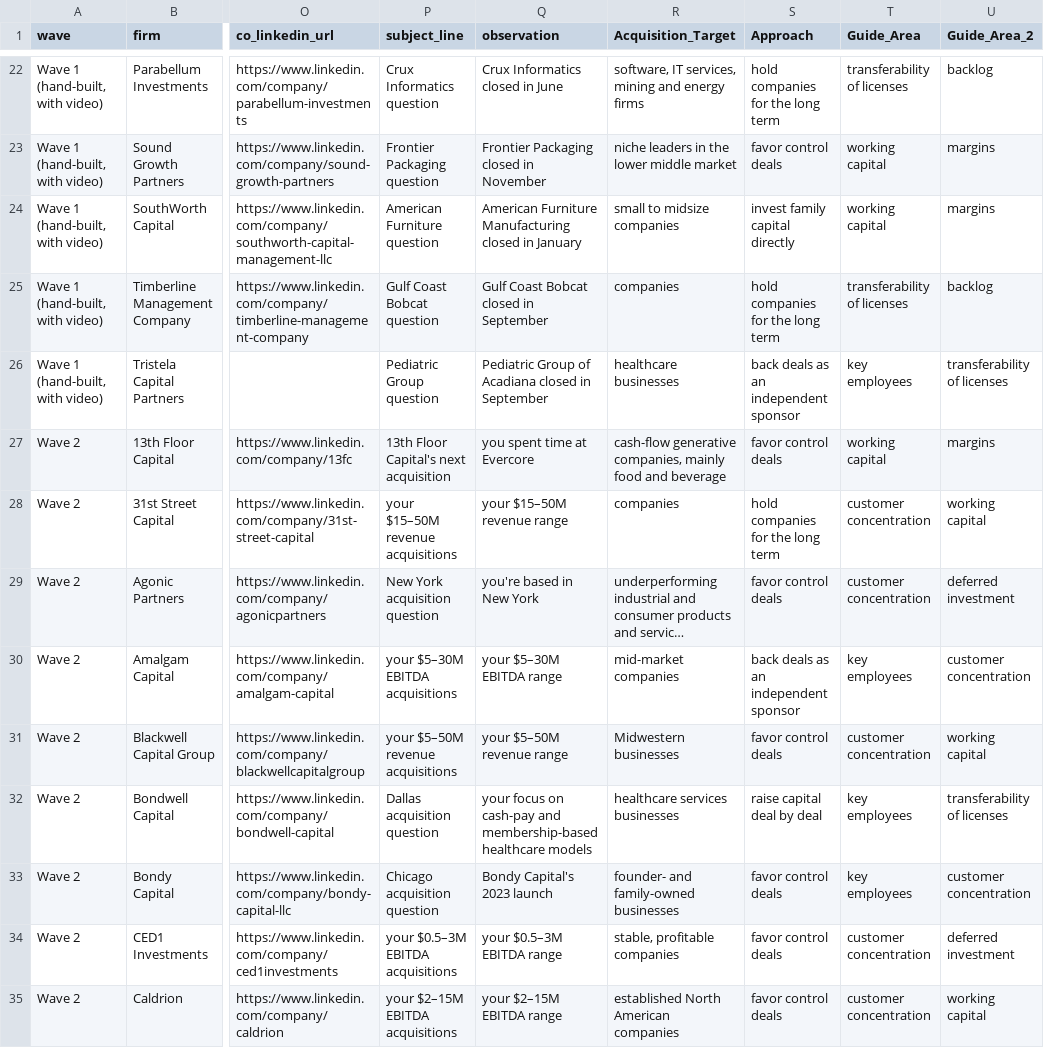
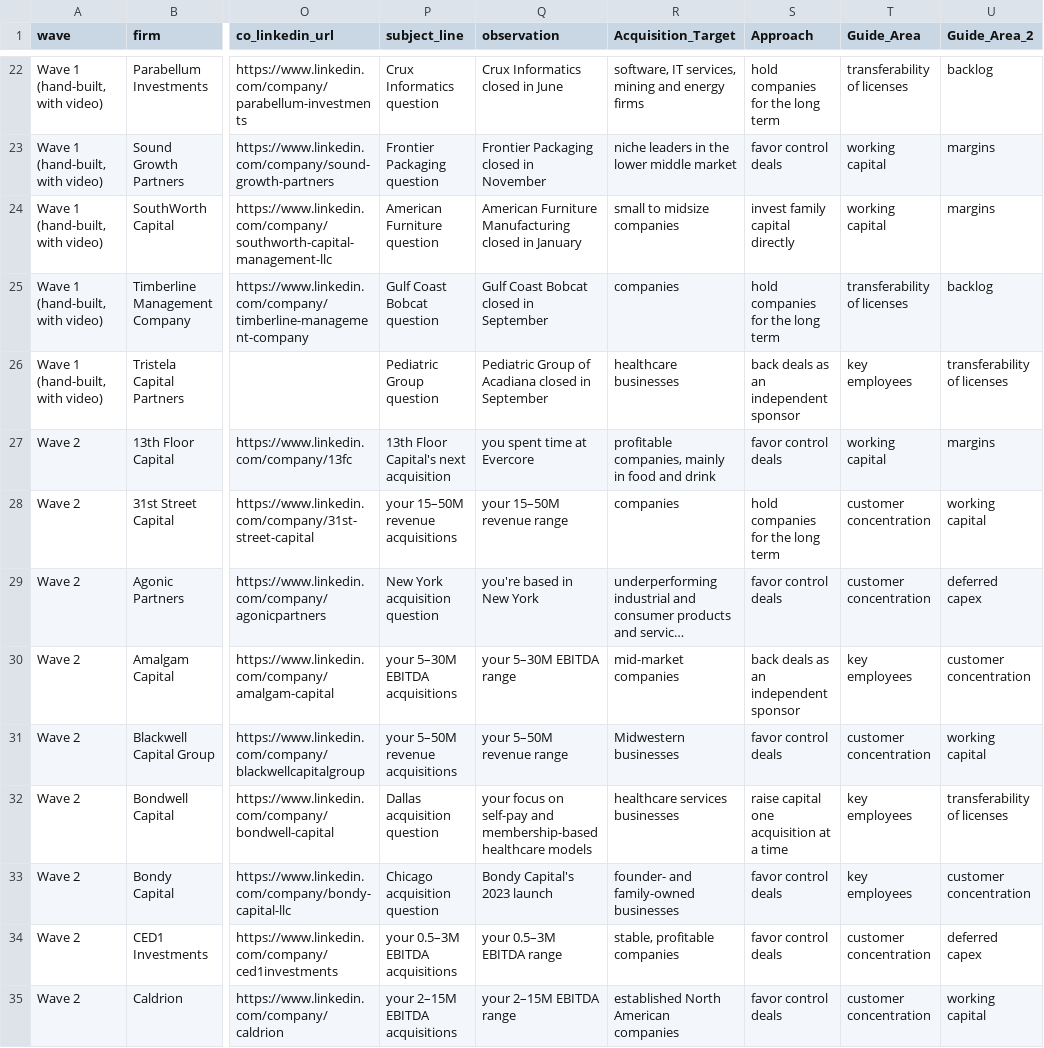
Before and after one commit to smsmkld/krea-murali, a CSV file: data/campaign-leads.csv, drawn as a sheet; only a part is shown, gaps mark what is left out; long unchanged cells end in …; the diff covers the shown part only; the diff names each change by its address in the sheet, - before the commit and + after, or states it on an @@ line.

```diff
--- a/data/campaign-leads.csv
+++ b/data/campaign-leads.csv
-R27 (Acquisition_Target): cash-flow generative companies, mainly food and beverage
+R27 (Acquisition_Target): profitable companies, mainly in food and drink
-P28 (subject_line): your $15–50M revenue acquisitions
+P28 (subject_line): your 15–50M revenue acquisitions
-Q28 (observation): your $15–50M revenue range
+Q28 (observation): your 15–50M revenue range
-U29 (Guide_Area_2): deferred investment
+U29 (Guide_Area_2): deferred capex
-P30 (subject_line): your $5–30M EBITDA acquisitions
+P30 (subject_line): your 5–30M EBITDA acquisitions
-Q30 (observation): your $5–30M EBITDA range
+Q30 (observation): your 5–30M EBITDA range
-P31 (subject_line): your $5–50M revenue acquisitions
+P31 (subject_line): your 5–50M revenue acquisitions
-Q31 (observation): your $5–50M revenue range
+Q31 (observation): your 5–50M revenue range
-Q32 (observation): …focus on cash-pay and membership-based…
+Q32 (observation): …focus on self-pay and membership-based…
-S32 (Approach): raise capital deal by deal
+S32 (Approach): raise capital one acquisition at a time
-P34 (subject_line): your $0.5–3M EBITDA acquisitions
+P34 (subject_line): your 0.5–3M EBITDA acquisitions
-Q34 (observation): your $0.5–3M EBITDA range
+Q34 (observation): your 0.5–3M EBITDA range
-U34 (Guide_Area_2): deferred investment
+U34 (Guide_Area_2): deferred capex
-P35 (subject_line): your $2–15M EBITDA acquisitions
+P35 (subject_line): your 2–15M EBITDA acquisitions
-Q35 (observation): your $2–15M EBITDA range
+Q35 (observation): your 2–15M EBITDA range
```
Also changed, not shown: 125 edited cells elsewhere in this file, data/dream100-MASTER.csv, data/dream100-READY-with-subject.csv.
